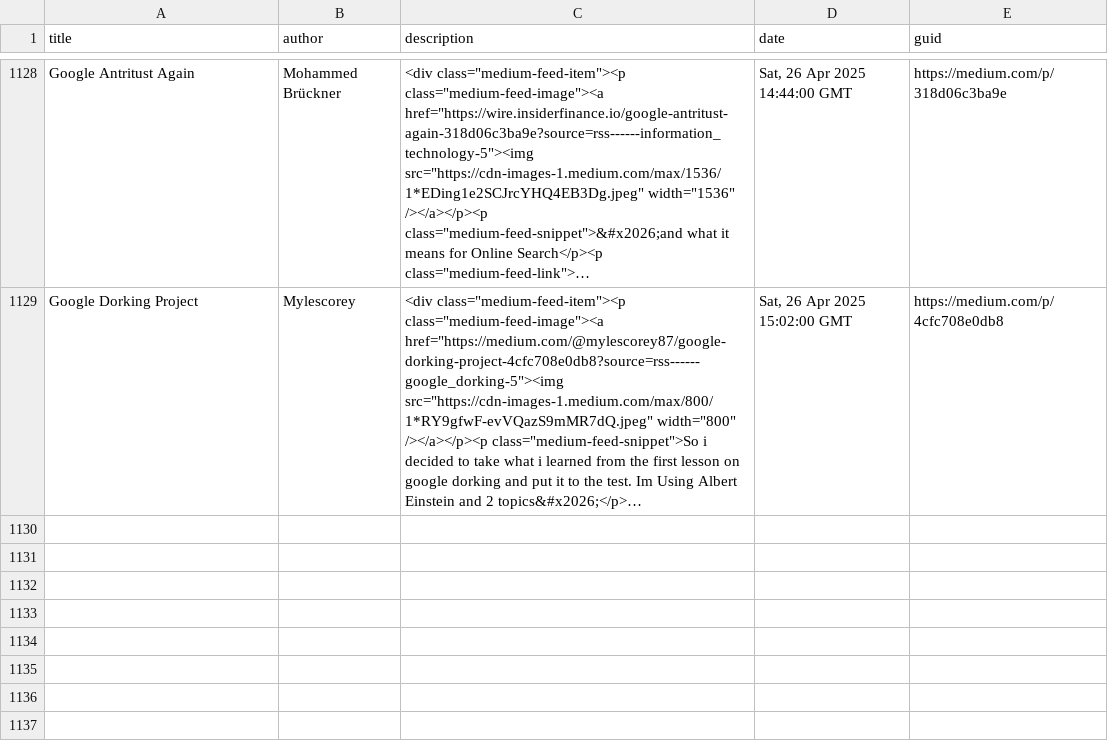
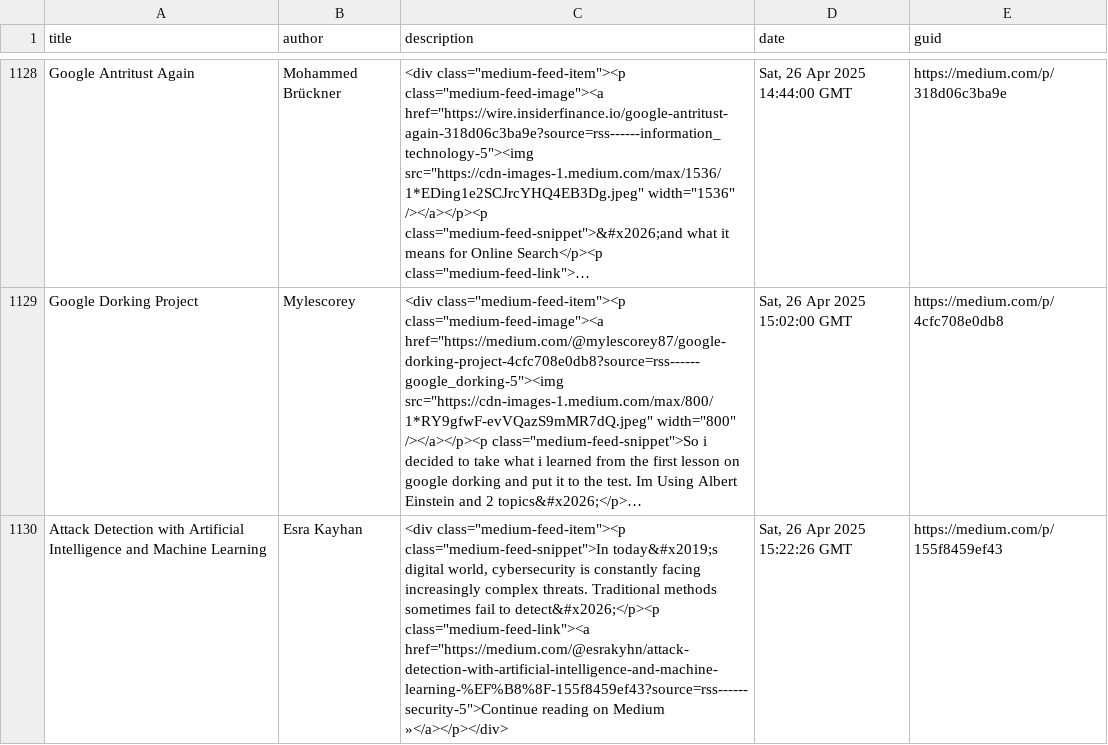
Before and after one commit to thexnumb/thexwriteup, a CSV file: articles.csv, drawn as a sheet; only a part is shown, gaps mark what is left out; long unchanged cells end in …; the diff names each change by its address in the sheet, - before the commit and + after, or states it on an @@ line.

```diff
--- a/articles.csv
+++ b/articles.csv
+row 1130: Attack Detection with Artificial Intelligence and Machine Learning | Esra Kayhan | <div class="medium-feed-item"><p class="medium-feed-snippet">In today&#x2019;s digital world, cybersecurity is constantly facing increasingly complex threats. Traditional methods sometimes fail to detect&#x2026;</p><p class="medium-feed-link"><a href="https://medium.com/@esrakyhn/attack-detection-with-artificial-intelligence-and-machine-learning-%EF%B8%8F-155f8459ef43?source=rss------security-5">Continue reading on Medium »</a></p></div> | Sat, 26 Apr 2025 15:22:26 GMT | https://medium.com/p/155f8459ef43
```
Also changed, not shown: 1 other file.
